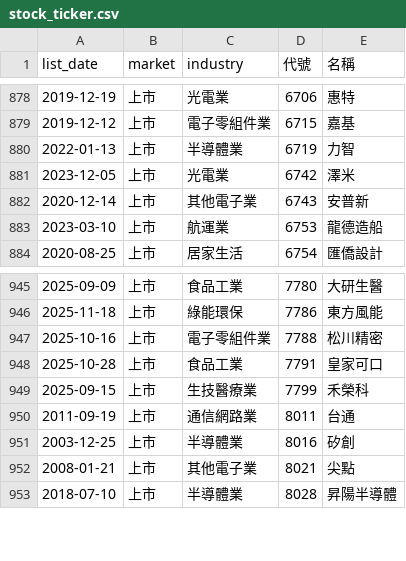
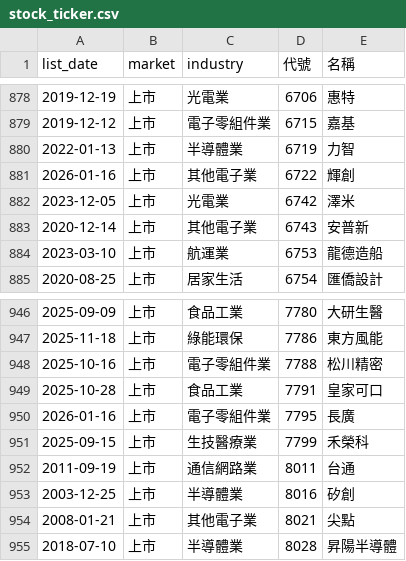
Before and after one commit to ckc216/lohas-stock, a CSV file: data/stock_ticker.csv, drawn as a sheet; only a part is shown, gaps mark what is left out.

```diff
--- a/data/stock_ticker.csv
+++ b/data/stock_ticker.csv
@@ -880,2 +880,3 @@
 2022-01-13,上市,半導體業,6719,力智
+2026-01-16,上市,其他電子業,6722,輝創
 2023-12-05,上市,光電業,6742,澤米
@@ -948,2 +949,3 @@
 2025-10-28,上市,食品工業,7791,皇家可口
+2026-01-16,上市,電子零組件業,7795,長廣
 2025-09-15,上市,生技醫療業,7799,禾榮科
```
